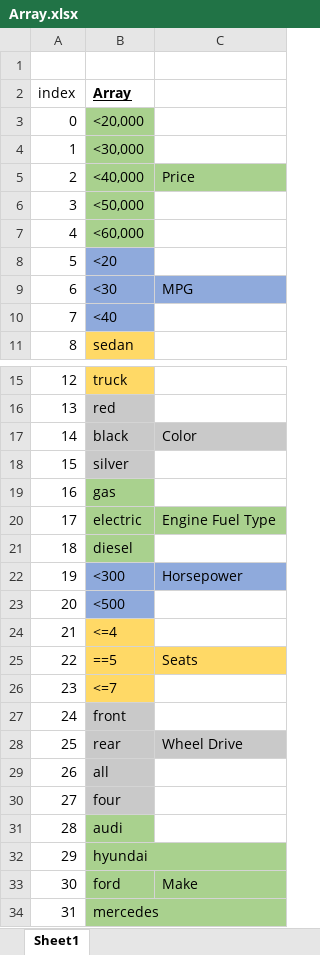
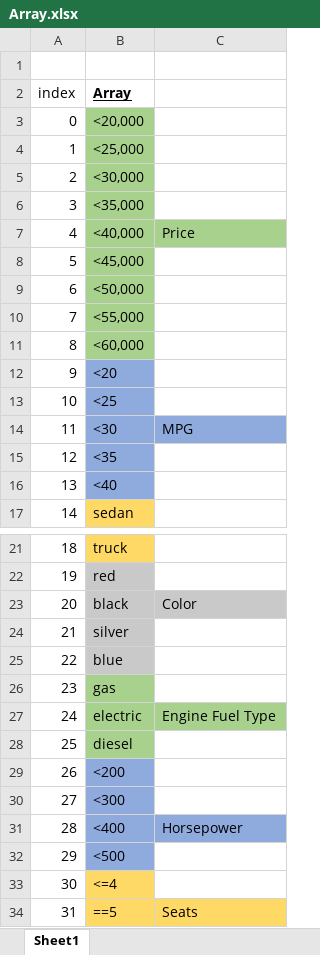
Before and after one commit to WiIIiam12/IC, an Excel workbook: Array.xlsx, sheet Sheet1, drawn as a sheet; only a part is shown, gaps mark what is left out; the shorter side is filled out with more unchanged rows; values as stored, in another font and other column widths than the file's, no borders; addresses are those after the commit; the diff names each change by its address in the sheet, - before the commit and + after, or states it on an @@ line.

Commit message:
Add files via upload

```diff
--- a/Array.xlsx (sheet Sheet1)
+++ b/Array.xlsx (sheet Sheet1)
+row 4: 1 | <25,000
@@ column A (index) renumbered from row 5 down @@
+row 6: 3 | <35,000
+row 8: 5 | <45,000
+row 10: 7 | <55,000
+row 13: 10 | <25
+row 15: 12 | <35
+row 25: 22 | blue
+row 29: 26 | <200
-C30: Horsepower
+C30: (empty)
-C30 fill: #8FAADC
+C30 fill: none
+row 31: 28 | <400 | Horsepower
```
